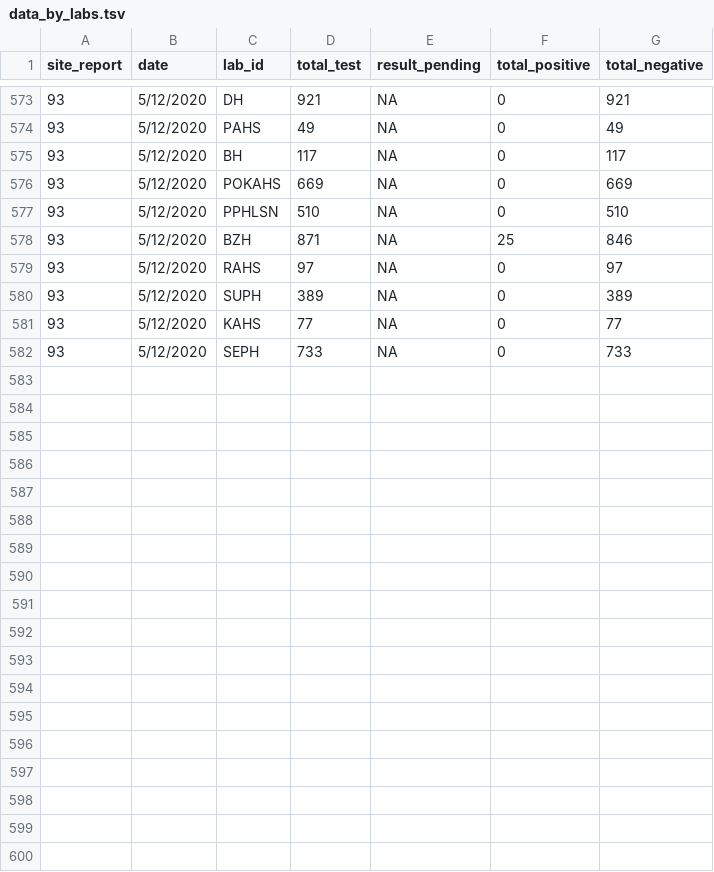
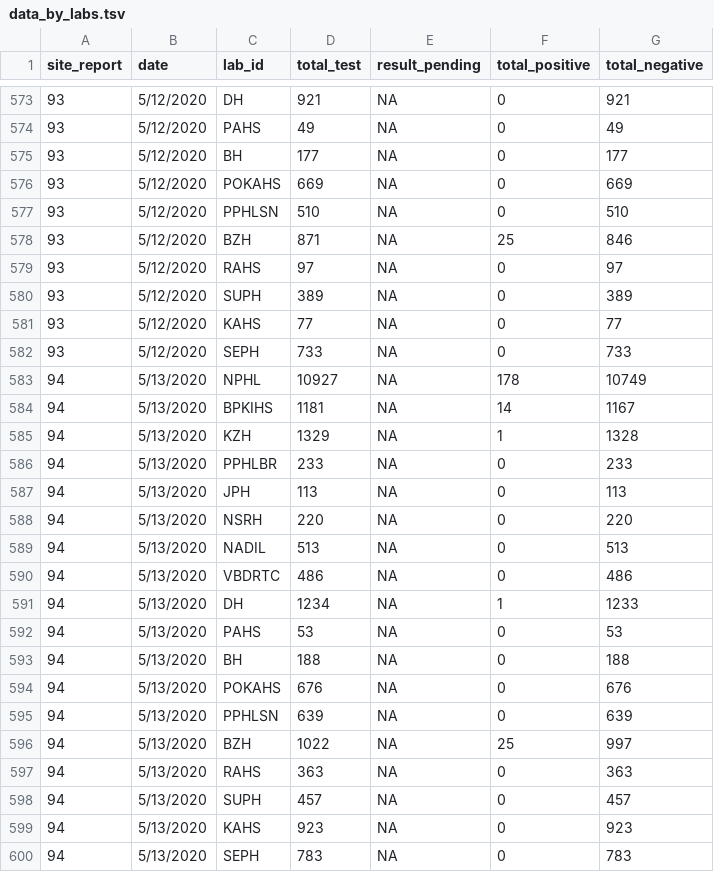
Before and after one commit to raunakms/covid19nepal, a TSV file: data/data_by_labs.tsv, drawn as a sheet; only a part is shown, gaps mark what is left out.

```diff
--- a/data/data_by_labs.tsv
+++ b/data/data_by_labs.tsv
@@ -574,3 +574,3 @@ site_report	date	lab_id	total_test	result_pending	total_positive	total_negative
 93	5/12/2020	PAHS	49	NA	0	49
-93	5/12/2020	BH	117	NA	0	117
+93	5/12/2020	BH	177	NA	0	177
 93	5/12/2020	POKAHS	669	NA	0	669
@@ -582 +582,19 @@ site_report	date	lab_id	total_test	result_pending	total_positive	total_negative
 93	5/12/2020	SEPH	733	NA	0	733
+94	5/13/2020	NPHL	10927	NA	178	10749
+94	5/13/2020	BPKIHS	1181	NA	14	1167
+94	5/13/2020	KZH	1329	NA	1	1328
+94	5/13/2020	PPHLBR	233	NA	0	233
+94	5/13/2020	JPH	113	NA	0	113
+94	5/13/2020	NSRH	220	NA	0	220
+94	5/13/2020	NADIL	513	NA	0	513
+94	5/13/2020	VBDRTC	486	NA	0	486
+94	5/13/2020	DH	1234	NA	1	1233
+94	5/13/2020	PAHS	53	NA	0	53
+94	5/13/2020	BH	188	NA	0	188
+94	5/13/2020	POKAHS	676	NA	0	676
+94	5/13/2020	PPHLSN	639	NA	0	639
+94	5/13/2020	BZH	1022	NA	25	997
+94	5/13/2020	RAHS	363	NA	0	363
+94	5/13/2020	SUPH	457	NA	0	457
+94	5/13/2020	KAHS	923	NA	0	923
+94	5/13/2020	SEPH	783	NA	0	783
```
Also changed, not shown: data/data_patients.tsv, data/data_total.tsv.
